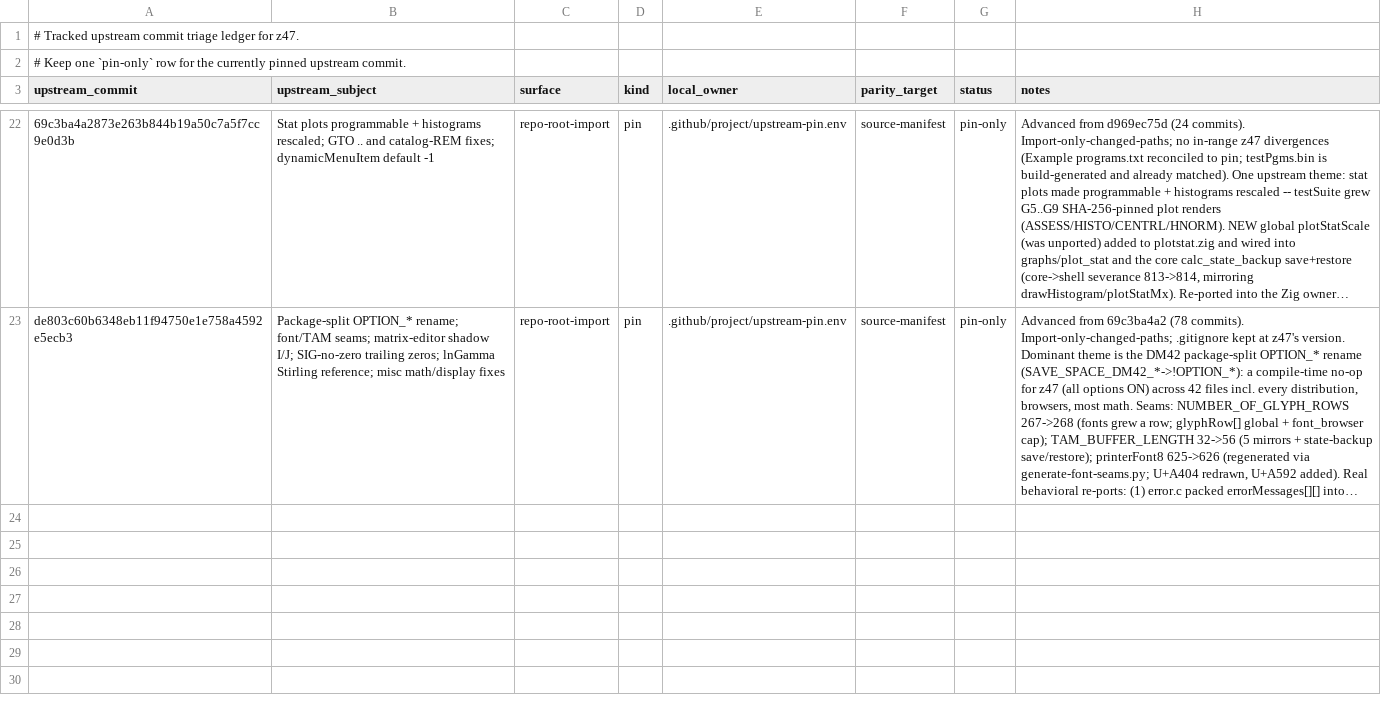
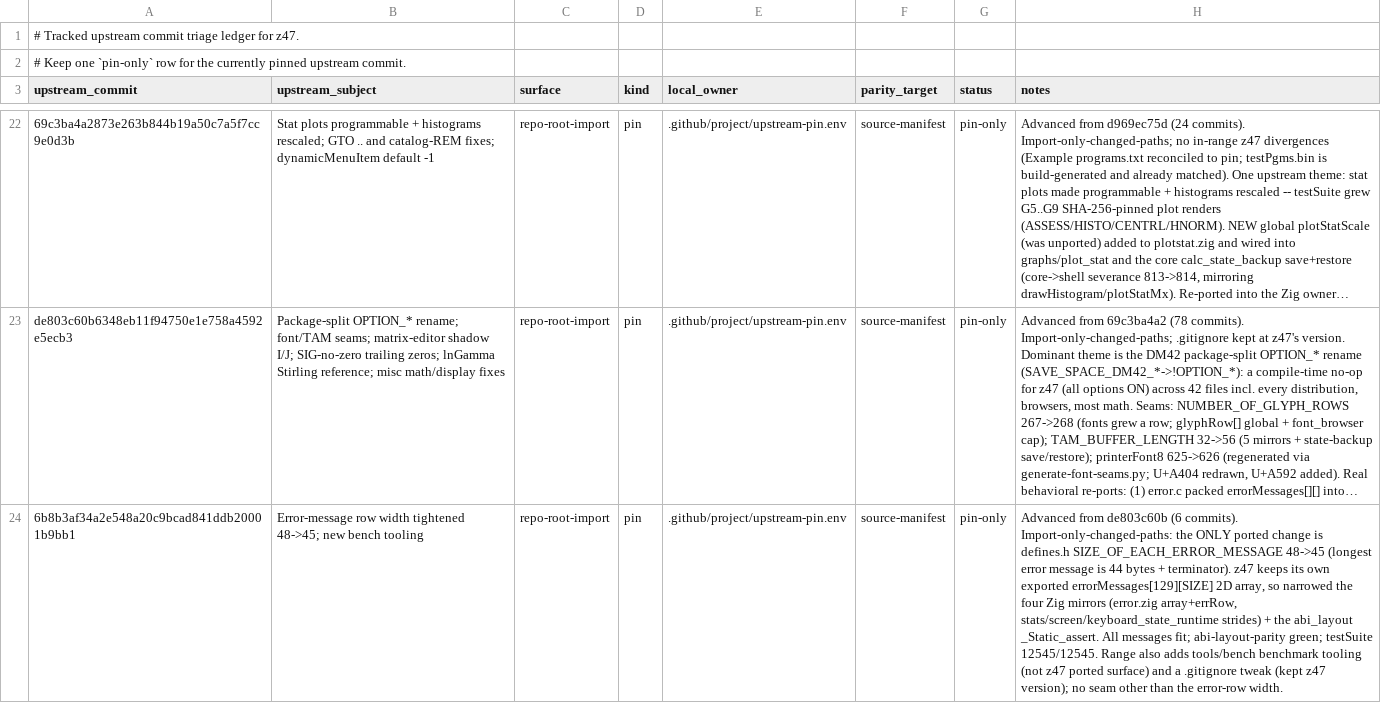
Before and after one commit to ppigazzini/z47, a TSV file: .github/project/upstream-port-ledger.tsv, drawn as a sheet; only a part is shown, gaps mark what is left out; long unchanged cells end in …; the diff names each change by its address in the sheet, - before the commit and + after, or states it on an @@ line.

Commit message:
chore(upstream): advance the C47 pin to 6b8b3af34
Finalize the de803c60b..6b8b3af34 resync (6 commits): bump upstream-pin.env + add the
port-ledger row. Only ported change is the error-message row width (48->45); no new
imported files, correspondence manifest unchanged. testSuite 12545/12545.

```diff
--- a/.github/project/upstream-port-ledger.tsv
+++ b/.github/project/upstream-port-ledger.tsv
+row 24: 6b8b3af34a2e548a20c9bcad841ddb20001b9bb1 | Error-message row width tightened 48->45; new bench tooling | repo-root-import | pin | .github/project/upstream-pin.env | source-manifest | pin-only | Advanced from de803c60b (6 commits). Import-only-changed-paths: the ONLY ported change is defines.h SIZE_OF_EACH_ERROR_MESSAGE 48->45 (longest error message is 44 bytes + terminator). z47 keeps its own exported errorMessages[129][SIZE] 2D array, so narrowed the four Zig mirrors (error.zig array+errRow, stats/screen/keyboard_state_runtime strides) + the abi_layout _Static_assert. All messages fit; abi-layout-parity green; testSuite 12545/12545. Range also adds tools/bench benchmark tooling (not z47 ported surface) and a .gitignore tweak (kept z47 version); no seam other than the error-row width.
```
Also changed, not shown: 1 other file.
